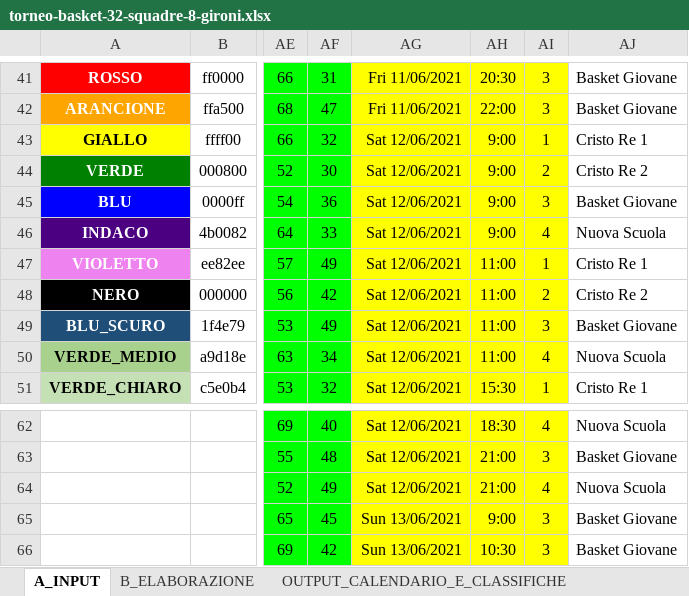
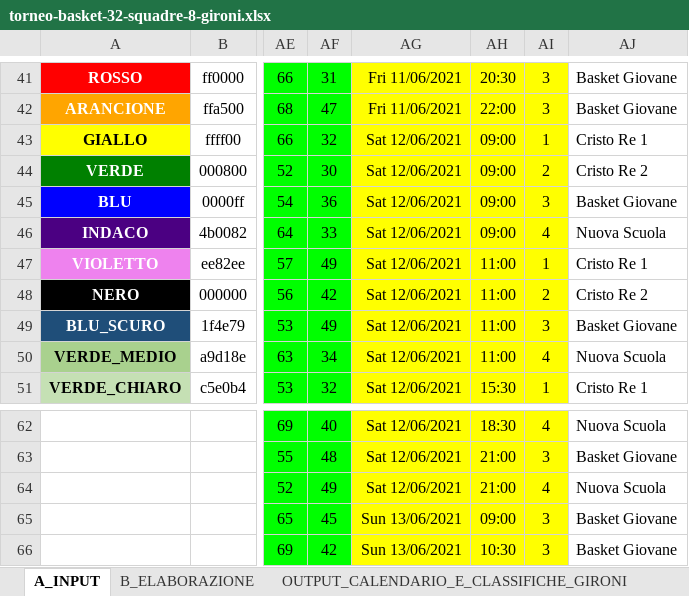
Before and after one commit to UncleDan/classifica-basket-excel, an Excel workbook: torneo-basket-32-squadre-8-gironi.xlsx, sheet A_INPUT, drawn as a sheet; only a part is shown, gaps mark what is left out; values as stored, in another font and other column widths than the file's, no borders; conditional formats not drawn; the diff covers the shown part only; the diff names each change by its address in the sheet, - before the commit and + after, or states it on an @@ line.

```diff
--- a/torneo-basket-32-squadre-8-gironi.xlsx (sheet A_INPUT)
+++ b/torneo-basket-32-squadre-8-gironi.xlsx (sheet A_INPUT)
-sheet tab: OUTPUT_CALENDARIO_E_CLASSIFICHE
+sheet tab: OUTPUT_CALENDARIO_E_CLASSIFICHE_GIRONI
-AH43:AH46: 9:00
+AH43:AH46: 09:00
-AH65: 9:00
+AH65: 09:00
```
Also changed, not shown: 16 edited cells elsewhere in this sheet, sheet OUTPUT_CALENDARIO_E_CLASSIFICHE_GIRONI, formulas that keep their value, 2 other files.
